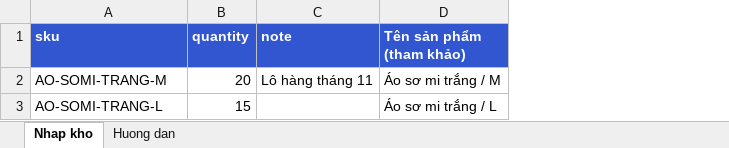
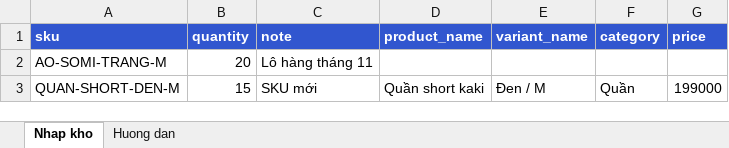
Before and after one commit to Sales-management-platform-DKat/Dkat, an Excel workbook: frontend/public/templates/mau-nhap-kho.xlsx, sheet Nhap kho, drawn as a sheet; values as stored, in another font and other column widths than the file's, no borders; removed rows and columns are numbered as before the commit, all else as after; the diff names each change by its address in the sheet, - before the commit and + after, or states it on an @@ line.

```diff
--- a/frontend/public/templates/mau-nhap-kho.xlsx (sheet Nhap kho)
+++ b/frontend/public/templates/mau-nhap-kho.xlsx (sheet Nhap kho)
-column D (Tên sản phẩm (tham khảo)), row 2: Áo sơ mi trắng / M
+column D (product_name), empty
+column E (variant_name), empty
+column F (category), empty
+column G (price), empty
-row 3: AO-SOMI-TRANG-L | 15 |  | Áo sơ mi trắng / L
+row 3: QUAN-SHORT-DEN-M | 15 | SKU mới | Quần short kaki | Đen / M | Quần | 199000
```
Also changed, not shown: sheet Huong dan, 13 other files.
